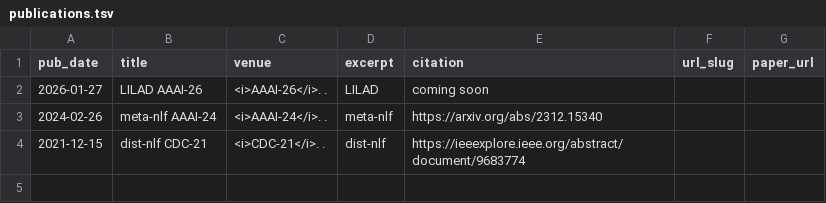
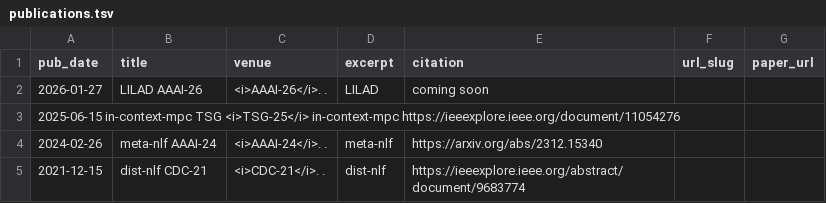
Before and after one commit to amitjena1992/amitjena1992.github.io, a TSV file: markdown_generator/publications.tsv, drawn as a sheet; the diff names each change by its address in the sheet, - before the commit and + after, or states it on an @@ line.

```diff
--- a/markdown_generator/publications.tsv
+++ b/markdown_generator/publications.tsv
+row 3: 2025-06-15 in-context-mpc TSG <i>TSG-25</i> in-context-mpc https://ieeexplore.ieee.org/document/11054276
```
Also changed, not shown: 1 other file.
